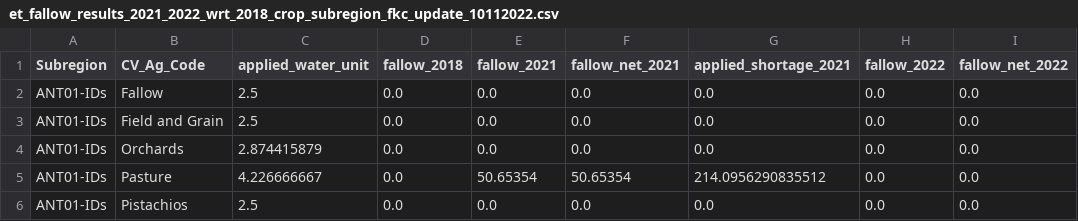
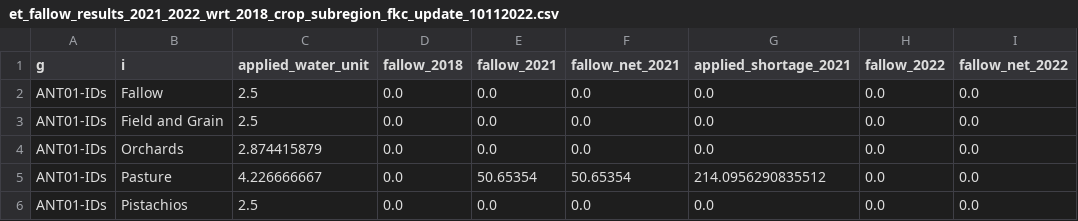
Before and after one commit to Water-Systems-Management-UCM/Waterspout, a CSV file: waterspout_api/data/ca_cv_drought/et_fallow_results_2021_2022_wrt_2018_crop_subregion_fkc_update_10112022.csv, drawn as a sheet; only a part is shown; the diff names each change by its address in the sheet, - before the commit and + after, or states it on an @@ line.

```diff
--- a/waterspout_api/data/ca_cv_drought/et_fallow_results_2021_2022_wrt_2018_crop_subregion_fkc_update_10112022.csv
+++ b/waterspout_api/data/ca_cv_drought/et_fallow_results_2021_2022_wrt_2018_crop_subregion_fkc_update_10112022.csv
-A1: Subregion
+A1: g
-B1: CV_Ag_Code
+B1: i
```
Also changed, not shown: waterspout_api/data/ca_cv_drought/et_fallow_results_2020_2021_2022_wrt_2019_outside_cv_10102022.csv, waterspout_api/data/ca_cv_drought/et_fallow_results_2021_2022_wrt_2018_subregion_fkc_update_10112022.csv, 2 other files.
